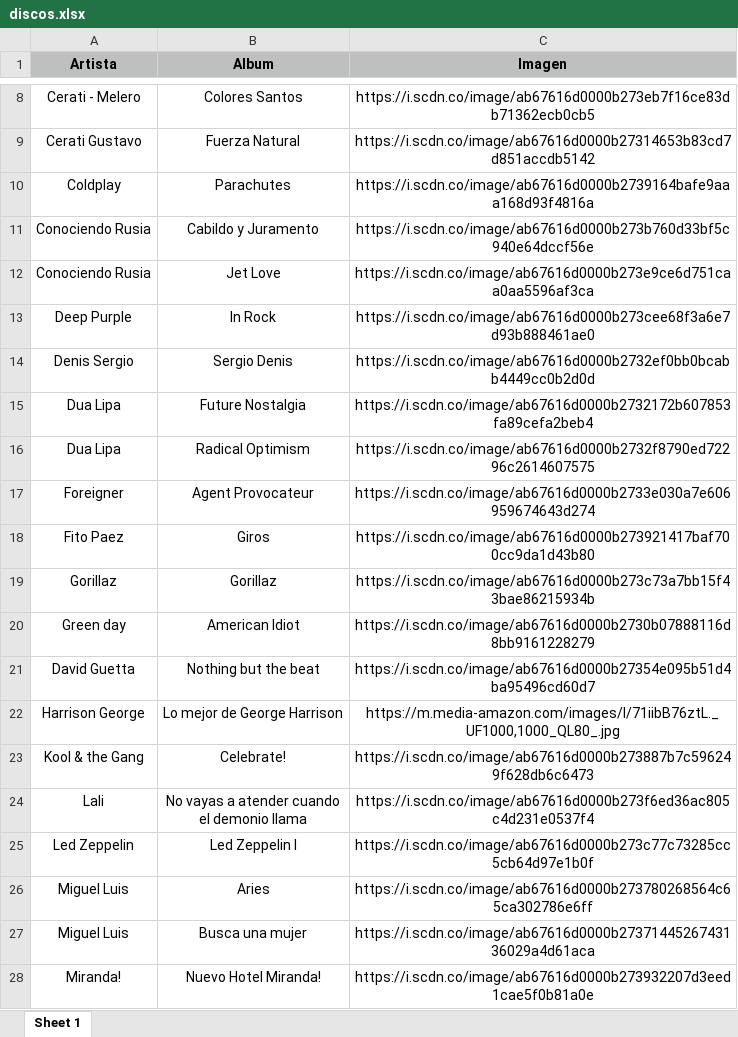
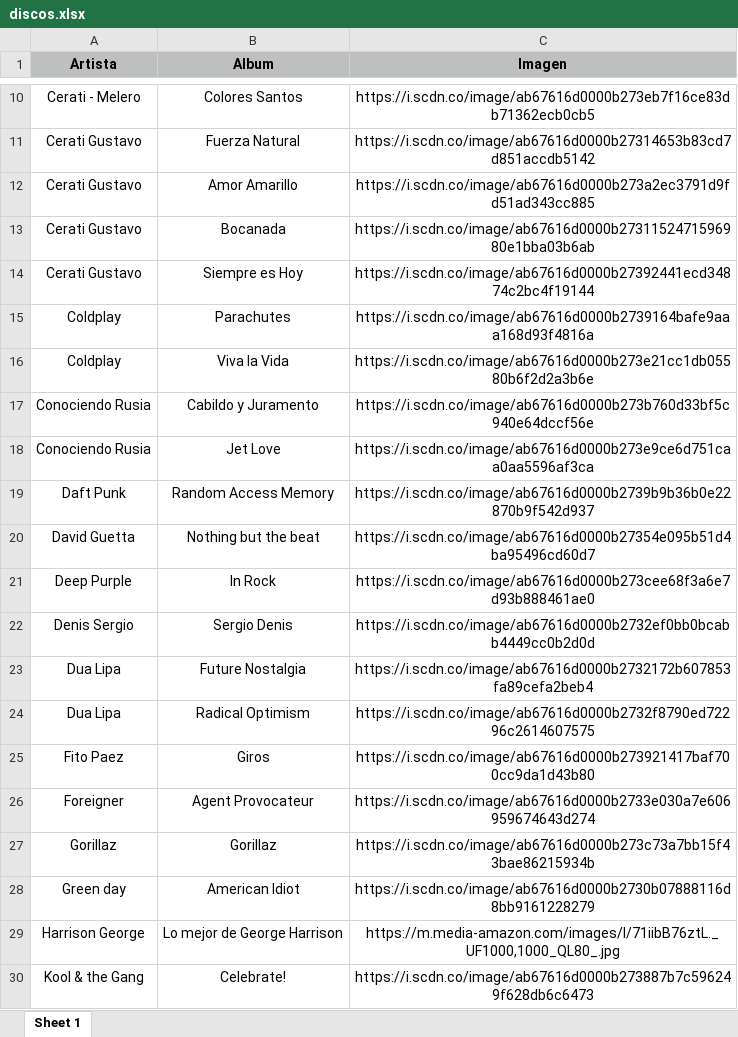
Before and after one commit to renzocurto/VynilRenWeb, an Excel workbook: public/discos.xlsx, sheet Sheet 1, drawn as a sheet; only a part is shown, gaps mark what is left out; the shorter side is filled out with more unchanged rows; values as stored, in another font and other column widths than the file's, no borders; the diff covers the shown part only; the diff names each change by its address in the sheet, - before the commit and + after, or states it on an @@ line.

```diff
--- a/public/discos.xlsx (sheet Sheet 1)
+++ b/public/discos.xlsx (sheet Sheet 1)
+row 12: Cerati Gustavo | Amor Amarillo | https://i.scdn.co/image/ab67616d0000b273a2ec3791d9fd51ad343cc885
+row 13: Cerati Gustavo | Bocanada | https://i.scdn.co/image/ab67616d0000b2731152471596980e1bba03b6ab
+row 14: Cerati Gustavo | Siempre es Hoy | https://i.scdn.co/image/ab67616d0000b27392441ecd34874c2bc4f19144
+row 16: Coldplay | Viva la Vida | https://i.scdn.co/image/ab67616d0000b273e21cc1db05580b6f2d2a3b6e
+row 19: Daft Punk | Random Access Memory | https://i.scdn.co/image/ab67616d0000b2739b9b36b0e22870b9f542d937
@@ row 21 moved to row 20: David Guetta @@
@@ row 18 moved to row 25: Fito Paez @@
```
Also changed, not shown: 8 added rows and 1 moved row elsewhere in this sheet.
